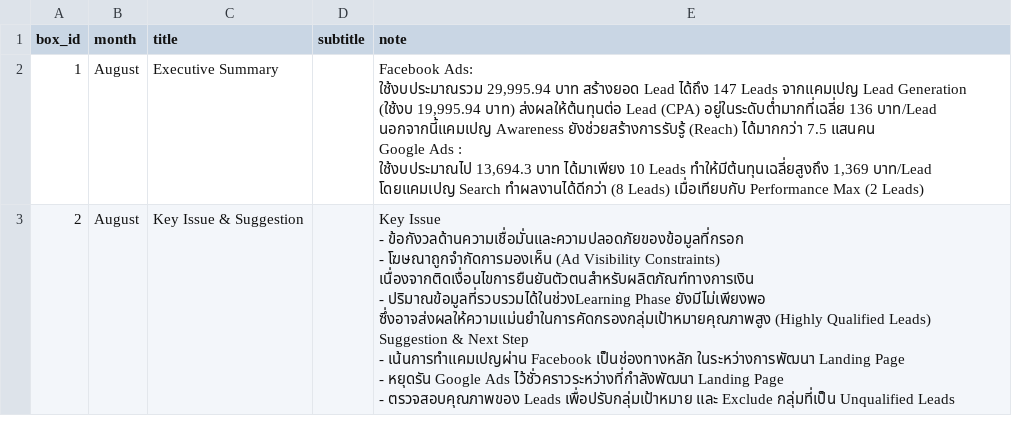
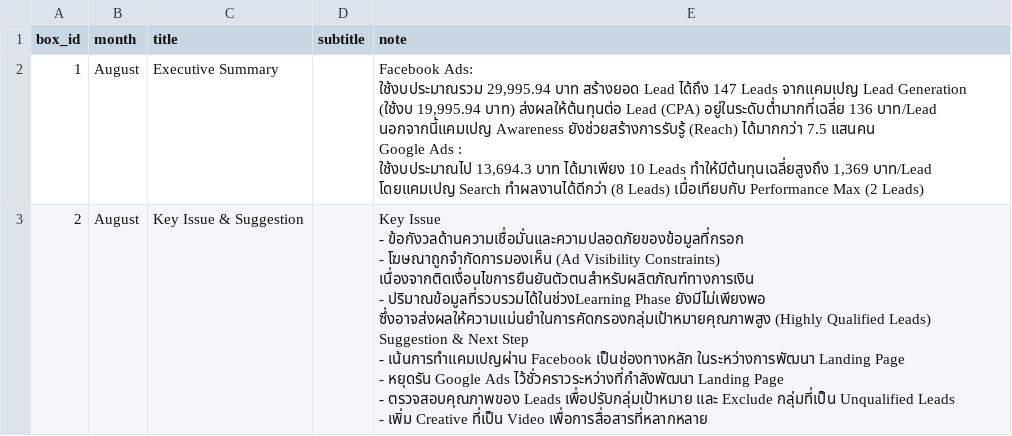
Before and after one commit to hafizyapha-glitch/TTM-Dashboard, a CSV file: data/suggestion.csv, drawn as a sheet.

Commit message:
Update suggestion.csv

```diff
--- a/data/suggestion.csv
+++ b/data/suggestion.csv
@@ -6,10 +6,11 @@ Google Ads :
 ใช้งบประมาณไป 13,694.3 บาท ได้มาเพียง 10 Leads ทำให้มีต้นทุนเฉลี่ยสูงถึง 1,369 บาท/Lead โดยแคมเปญ Search ทำผลงานได้ดีกว่า (8 Leads) เมื่อเทียบกับ Performance Max (2 Leads)"
-2,August,Key Issue & Suggestion,,"Key Issue
-- ข้อกังวลด้านความเชื่อมั่นและความปลอดภัยของข้อมูลที่กรอก
-- โฆษณาถูกจำกัดการมองเห็น (Ad Visibility Constraints) เนื่องจากติดเงื่อนไขการยืนยันตัวตนสำหรับผลิตภัณฑ์ทางการเงิน
-- ปริมาณข้อมูลที่รวบรวมได้ในช่วงLearning Phase ยังมีไม่เพียงพอ ซึ่งอาจส่งผลให้ความแม่นยำในการคัดกรองกลุ่มเป้าหมายคุณภาพสูง (Highly Qualified Leads)
-
-Suggestion & Next Step
-- เน้นการทำแคมเปญผ่าน Facebook เป็นช่องทางหลัก ในระหว่างการพัฒนา Landing Page
-- หยุดรัน Google Ads ไว้ชั่วคราวระหว่างที่กำลังพัฒนา Landing Page
-- ตรวจสอบคุณภาพของ Leads เพื่อปรับกลุ่มเป้าหมาย และ Exclude กลุ่มที่เป็น Unqualified Leads"
+2,August,Key Issue & Suggestion,,"Key Issue
+- ข้อกังวลด้านความเชื่อมั่นและความปลอดภัยของข้อมูลที่กรอก
+- โฆษณาถูกจำกัดการมองเห็น (Ad Visibility Constraints) เนื่องจากติดเงื่อนไขการยืนยันตัวตนสำหรับผลิตภัณฑ์ทางการเงิน
+- ปริมาณข้อมูลที่รวบรวมได้ในช่วงLearning Phase ยังมีไม่เพียงพอ ซึ่งอาจส่งผลให้ความแม่นยำในการคัดกรองกลุ่มเป้าหมายคุณภาพสูง (Highly Qualified Leads)
+
+Suggestion & Next Step
+- เน้นการทำแคมเปญผ่าน Facebook เป็นช่องทางหลัก ในระหว่างการพัฒนา Landing Page
+- หยุดรัน Google Ads ไว้ชั่วคราวระหว่างที่กำลังพัฒนา Landing Page
+- ตรวจสอบคุณภาพของ Leads เพื่อปรับกลุ่มเป้าหมาย และ Exclude กลุ่มที่เป็น Unqualified Leads
+- เพิ่ม Creative ที่เป็น Video เพื่อการสื่อสารที่หลากหลาย"
```
